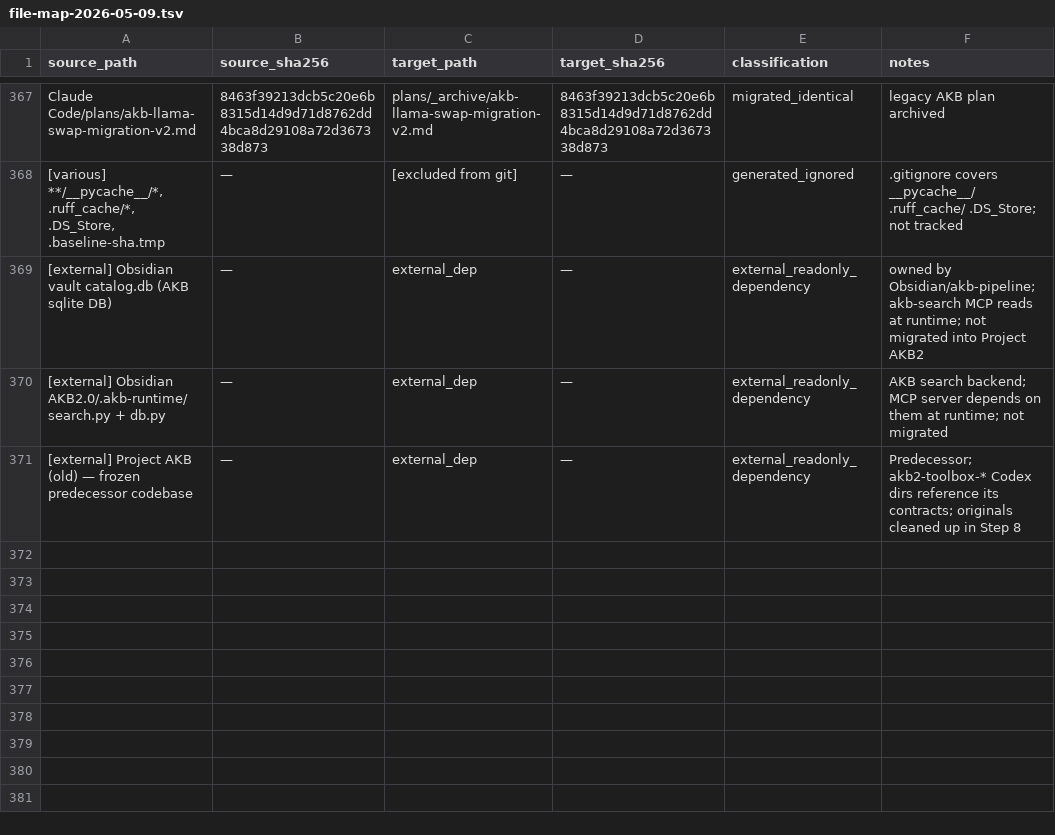
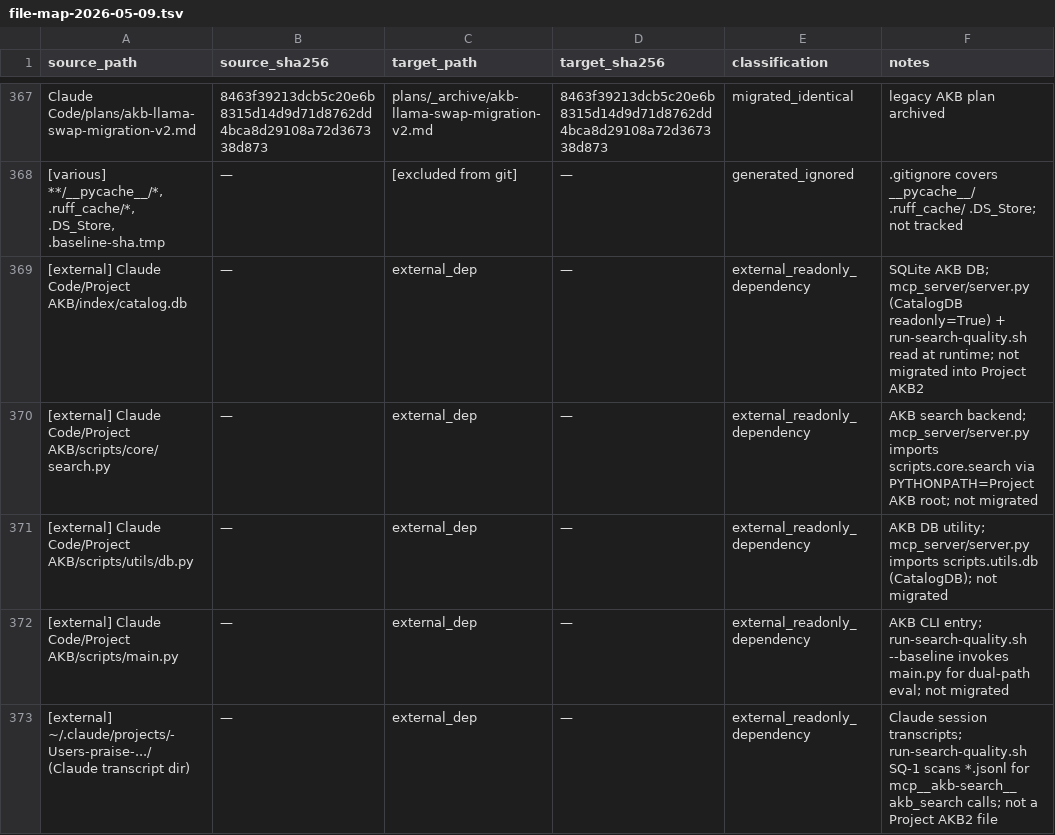
Before and after one commit to PraiseZhu/project-akb2, a TSV file: reports/migration/file-map-2026-05-09.tsv, drawn as a sheet; only a part is shown, gaps mark what is left out.

Commit message:
fix(migration): correct external_readonly_dependency rows (review fix)
file-map-2026-05-09.tsv:
- Remove 3 wrong Obsidian-based external dep rows
- Add 5 accurate Project AKB runtime deps (verified paths exist):
    Claude Code/Project AKB/index/catalog.db
    Claude Code/Project AKB/scripts/core/search.py
    Claude Code/Project AKB/scripts/utils/db.py
    Claude Code/Project AKB/scripts/main.py
    ~/.claude/projects/-Users-praise-.../ (transcript dir)
- Row count: 370 → 372; external_readonly_dependency: 3 → 5
- unmapped_real_source=0, all migrated_identical SHAs still match

docs/allowed-residuals.md:
- Add real ## external_readonly_dependency section (5 entries)
  with consumer column + Step 8 cleanup trigger condition
- Update summary table: stale-ref subtotal=50, total with external=55
- enum description in 7-enum table already correct (unchanged)

```diff
--- a/reports/migration/file-map-2026-05-09.tsv
+++ b/reports/migration/file-map-2026-05-09.tsv
@@ -368,4 +368,6 @@ Claude Code/plans/akb-llama-swap-migration-v2.md	8463f39213dcb5c20e6b8315d14d9d7
 [various] **/__pycache__/*, .ruff_cache/*, .DS_Store, .baseline-sha.tmp	—	[excluded from git]	—	generated_ignored	.gitignore covers __pycache__/ .ruff_cache/ .DS_Store; not tracked
-[external] Obsidian vault catalog.db (AKB sqlite DB)	—	external_dep	—	external_readonly_dependency	owned by Obsidian/akb-pipeline; akb-search MCP reads at runtime; not migrated into Project AKB2
-[external] Obsidian AKB2.0/.akb-runtime/search.py + db.py	—	external_dep	—	external_readonly_dependency	AKB search backend; MCP server depends on them at runtime; not migrated
-[external] Project AKB (old) — frozen predecessor codebase	—	external_dep	—	external_readonly_dependency	Predecessor; akb2-toolbox-* Codex dirs reference its contracts; originals cleaned up in Step 8
+[external] Claude Code/Project AKB/index/catalog.db	—	external_dep	—	external_readonly_dependency	SQLite AKB DB; mcp_server/server.py (CatalogDB readonly=True) + run-search-quality.sh read at runtime; not migrated into Project AKB2
+[external] Claude Code/Project AKB/scripts/core/search.py	—	external_dep	—	external_readonly_dependency	AKB search backend; mcp_server/server.py imports scripts.core.search via PYTHONPATH=Project AKB root; not migrated
+[external] Claude Code/Project AKB/scripts/utils/db.py	—	external_dep	—	external_readonly_dependency	AKB DB utility; mcp_server/server.py imports scripts.utils.db (CatalogDB); not migrated
+[external] Claude Code/Project AKB/scripts/main.py	—	external_dep	—	external_readonly_dependency	AKB CLI entry; run-search-quality.sh --baseline invokes main.py for dual-path eval; not migrated
+[external] ~/.claude/projects/-Users-praise-.../ (Claude transcript dir)	—	external_dep	—	external_readonly_dependency	Claude session transcripts; run-search-quality.sh SQ-1 scans *.jsonl for mcp__akb-search__akb_search calls; not a Project AKB2 file
```
Also changed, not shown: 1 other file.
